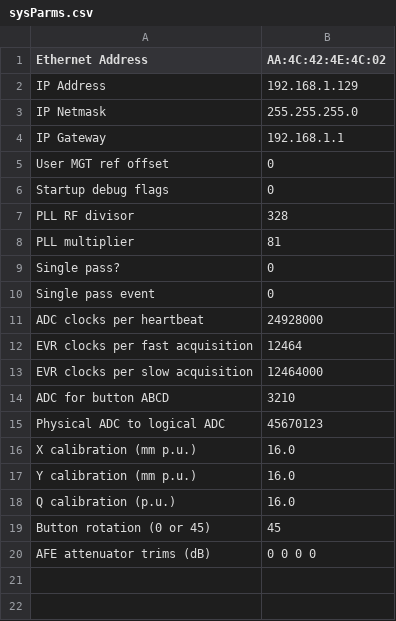
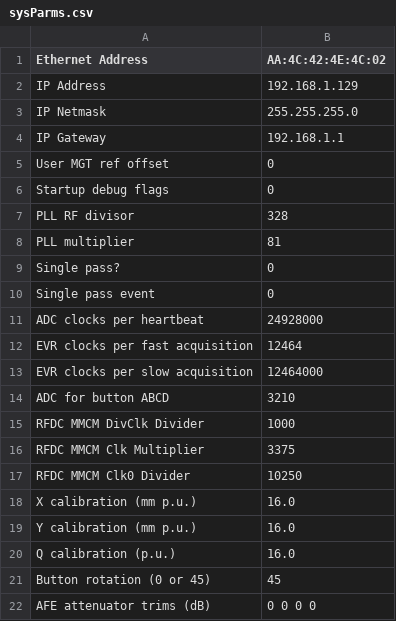
Before and after one commit to BerkeleyLab/LBNL-DSBPM, a CSV file: software/scripts/sysParms.csv, drawn as a sheet.

Commit message:
software/*/sysParms.csv: fix config. file template

```diff
--- a/software/scripts/sysParms.csv
+++ b/software/scripts/sysParms.csv
@@ -14,3 +14,5 @@ EVR clocks per slow acquisition,12464000
 ADC for button ABCD,3210
-Physical ADC to logical ADC,45670123
+RFDC MMCM DivClk Divider,1000
+RFDC MMCM Clk Multiplier,3375
+RFDC MMCM Clk0 Divider,10250
 X calibration (mm p.u.),16.0
```
